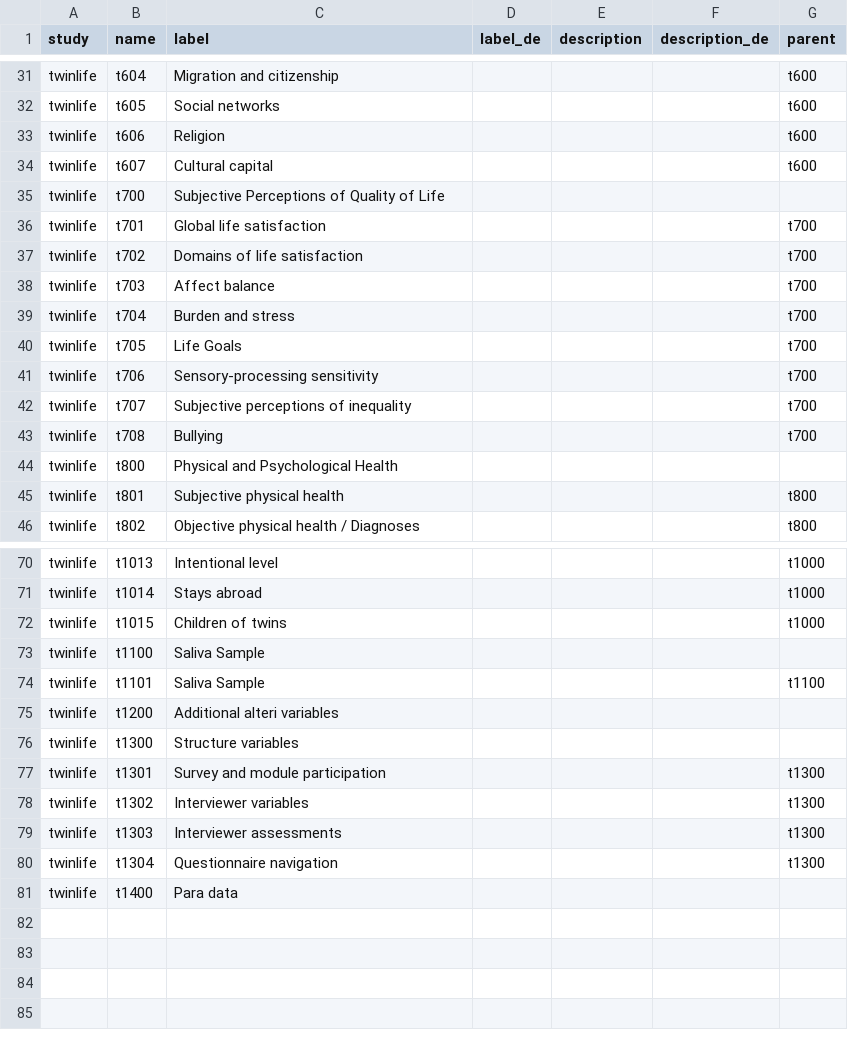
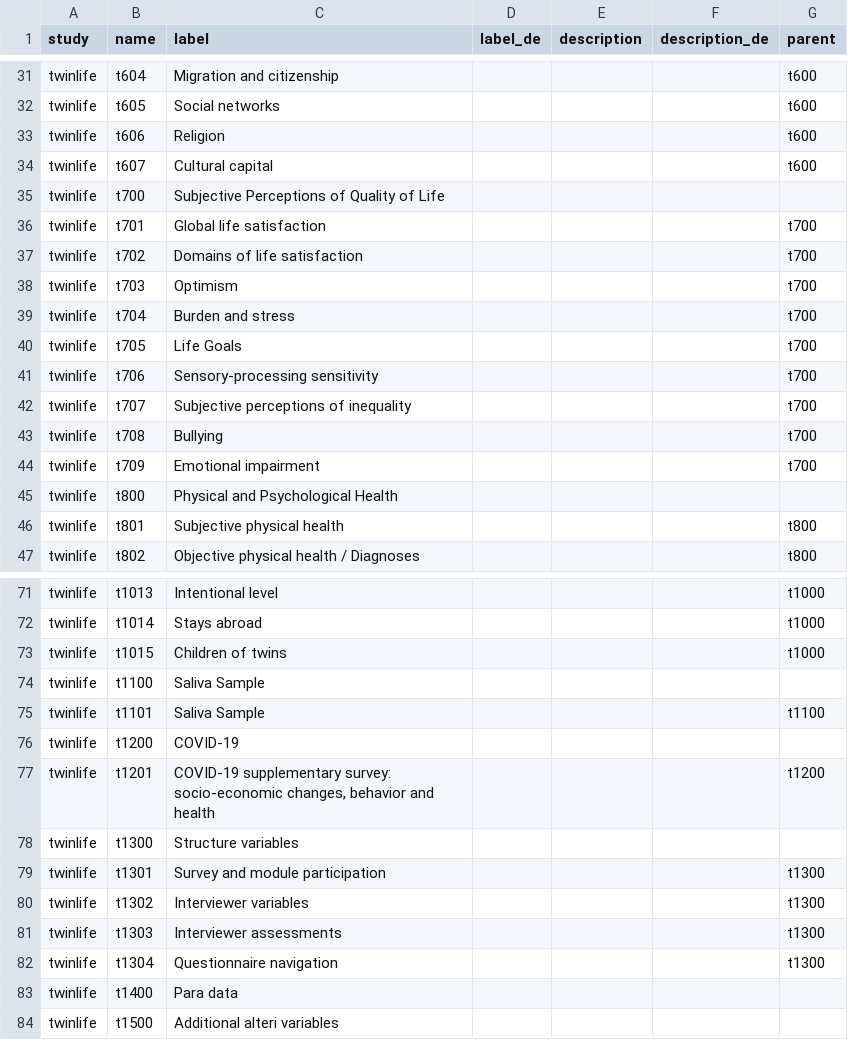
Before and after one commit to paneldata/twinlife, a CSV file: metadata/topics.csv, drawn as a sheet; only a part is shown, gaps mark what is left out.

```diff
--- a/metadata/topics.csv
+++ b/metadata/topics.csv
@@ -37,3 +37,3 @@ study,name,label,label_de,description,description_de,parent
 "twinlife","t702","Domains of life satisfaction","","","","t700"
-"twinlife","t703","Affect balance","","","","t700"
+"twinlife","t703","Optimism","","","","t700"
 "twinlife","t704","Burden and stress","","","","t700"
@@ -43,2 +43,3 @@ study,name,label,label_de,description,description_de,parent
 "twinlife","t708","Bullying","","","","t700"
+"twinlife","t709","Emotional impairment","","","","t700"
 "twinlife","t800","Physical and Psychological Health","","","",""
@@ -74,3 +75,4 @@ study,name,label,label_de,description,description_de,parent
 "twinlife","t1101","Saliva Sample","","","","t1100"
-"twinlife","t1200","Additional alteri variables","","","",""
+"twinlife","t1200","COVID-19","","","",""
+"twinlife","t1201","COVID-19 supplementary survey: socio-economic changes, behavior and health","","","","t1200"
 "twinlife","t1300","Structure variables","","","",""
@@ -81 +83,2 @@ study,name,label,label_de,description,description_de,parent
 "twinlife","t1400","Para data","","","",""
+"twinlife","t1500","Additional alteri variables","","","",""
```
Also changed, not shown: metadata/conceptual_datasets.csv, metadata/datasets.csv, 7 other files.
